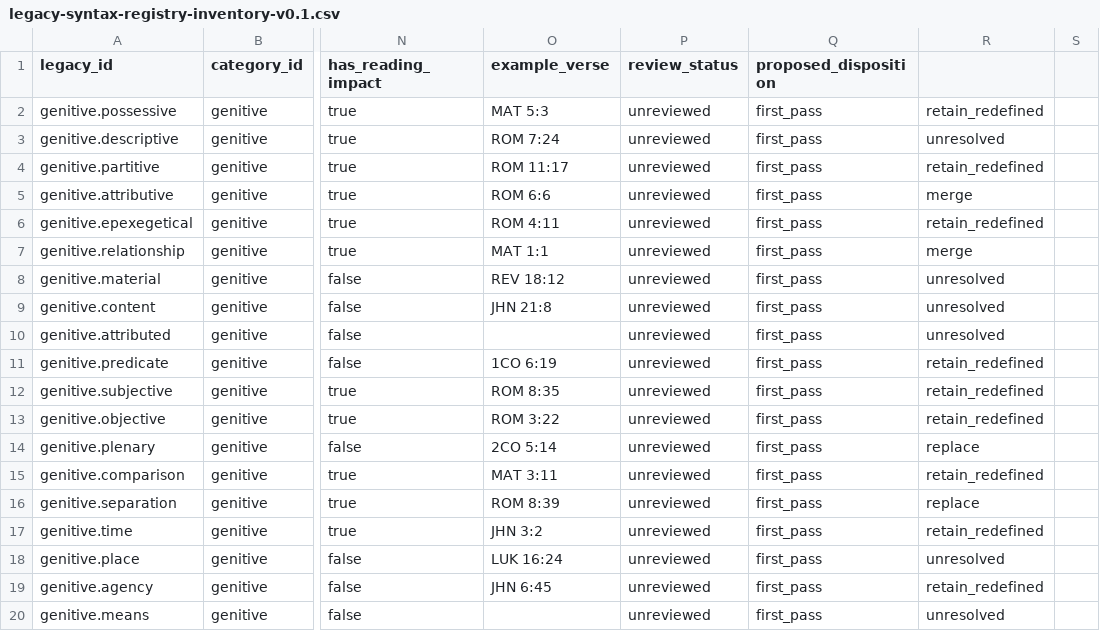
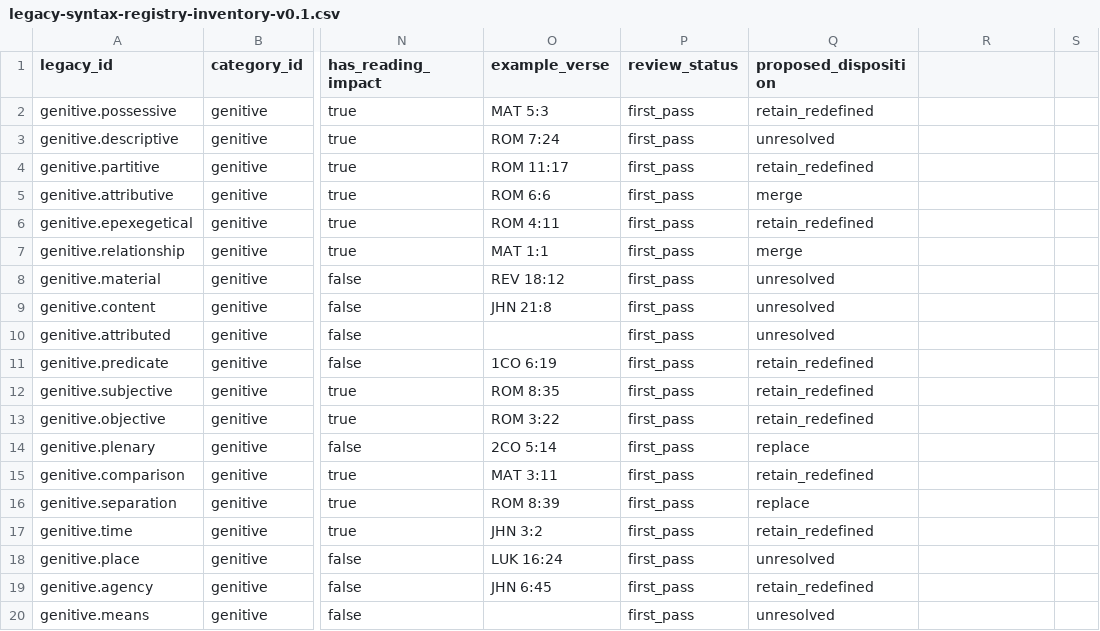
Before and after one commit to uo-no/gnt-jp, a CSV file: docs/content-platform/legacy-syntax-registry-inventory-v0.1.csv, drawn as a sheet; only a part is shown, gaps mark what is left out; the diff covers the shown part only; the diff names each change by its address in the sheet, - before the commit and + after, or states it on an @@ line.

Commit message:
docs: normalize migration ledger after first-pass reviews

```diff
--- a/docs/content-platform/legacy-syntax-registry-inventory-v0.1.csv
+++ b/docs/content-platform/legacy-syntax-registry-inventory-v0.1.csv
-P2:P20 (review_status): unreviewed
+P2:P20 (review_status): first_pass
-Q2 (proposed_disposition): first_pass
+Q2 (proposed_disposition): retain_redefined
-R2: retain_redefined
+R2: (empty)
-Q3 (proposed_disposition): first_pass
+Q3 (proposed_disposition): unresolved
-R3: unresolved
+R3: (empty)
-Q4 (proposed_disposition): first_pass
+Q4 (proposed_disposition): retain_redefined
-R4: retain_redefined
+R4: (empty)
-Q5 (proposed_disposition): first_pass
+Q5 (proposed_disposition): merge
-R5: merge
+R5: (empty)
-Q6 (proposed_disposition): first_pass
+Q6 (proposed_disposition): retain_redefined
-R6: retain_redefined
+R6: (empty)
-Q7 (proposed_disposition): first_pass
+Q7 (proposed_disposition): merge
-R7: merge
+R7: (empty)
-Q8:Q10 (proposed_disposition): first_pass
+Q8:Q10 (proposed_disposition): unresolved
-R8:R10: unresolved
+R8:R10: (empty)
-Q11:Q13 (proposed_disposition): first_pass
+Q11:Q13 (proposed_disposition): retain_redefined
-R11:R13: retain_redefined
+R11:R13: (empty)
-Q14 (proposed_disposition): first_pass
+Q14 (proposed_disposition): replace
-R14: replace
+R14: (empty)
-Q15 (proposed_disposition): first_pass
+Q15 (proposed_disposition): retain_redefined
-R15: retain_redefined
+R15: (empty)
-Q16 (proposed_disposition): first_pass
+Q16 (proposed_disposition): replace
-R16: replace
+R16: (empty)
-Q17 (proposed_disposition): first_pass
+Q17 (proposed_disposition): retain_redefined
-R17: retain_redefined
+R17: (empty)
-Q18 (proposed_disposition): first_pass
+Q18 (proposed_disposition): unresolved
-R18: unresolved
+R18: (empty)
-Q19 (proposed_disposition): first_pass
+Q19 (proposed_disposition): retain_redefined
-R19: retain_redefined
+R19: (empty)
-Q20 (proposed_disposition): first_pass
+Q20 (proposed_disposition): unresolved
-R20: unresolved
+R20: (empty)
```
Also changed, not shown: 115 edited cells elsewhere in this file.
